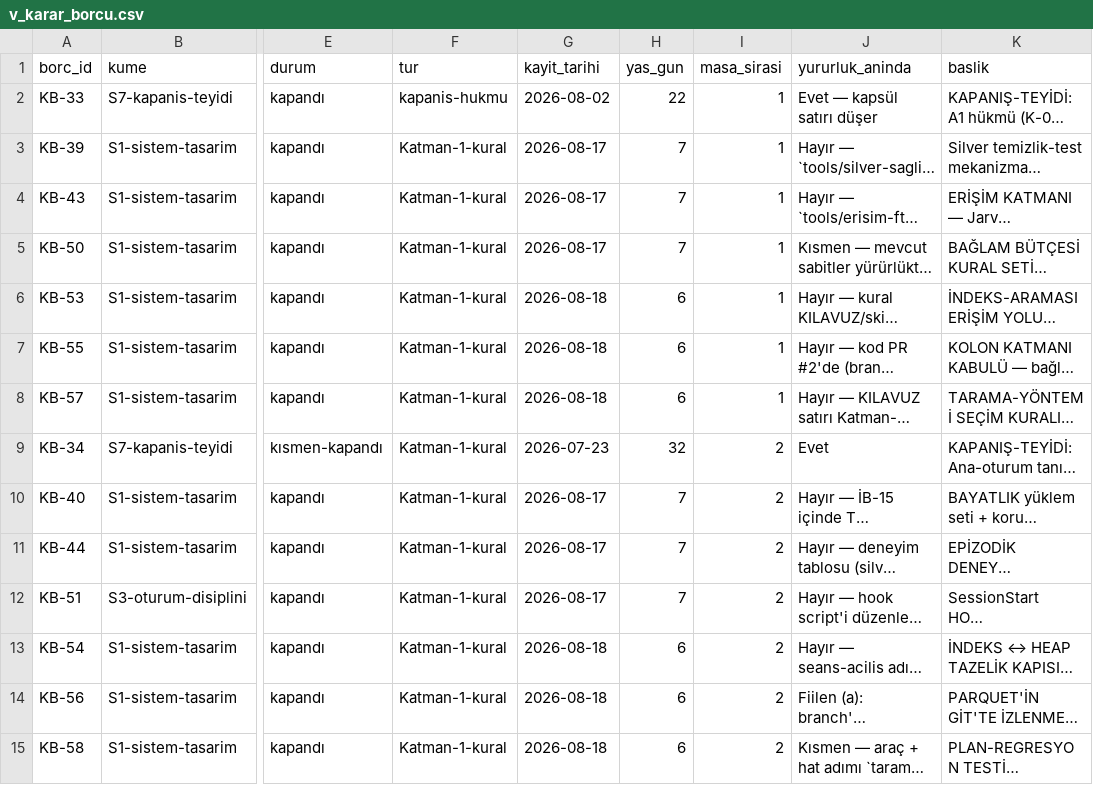
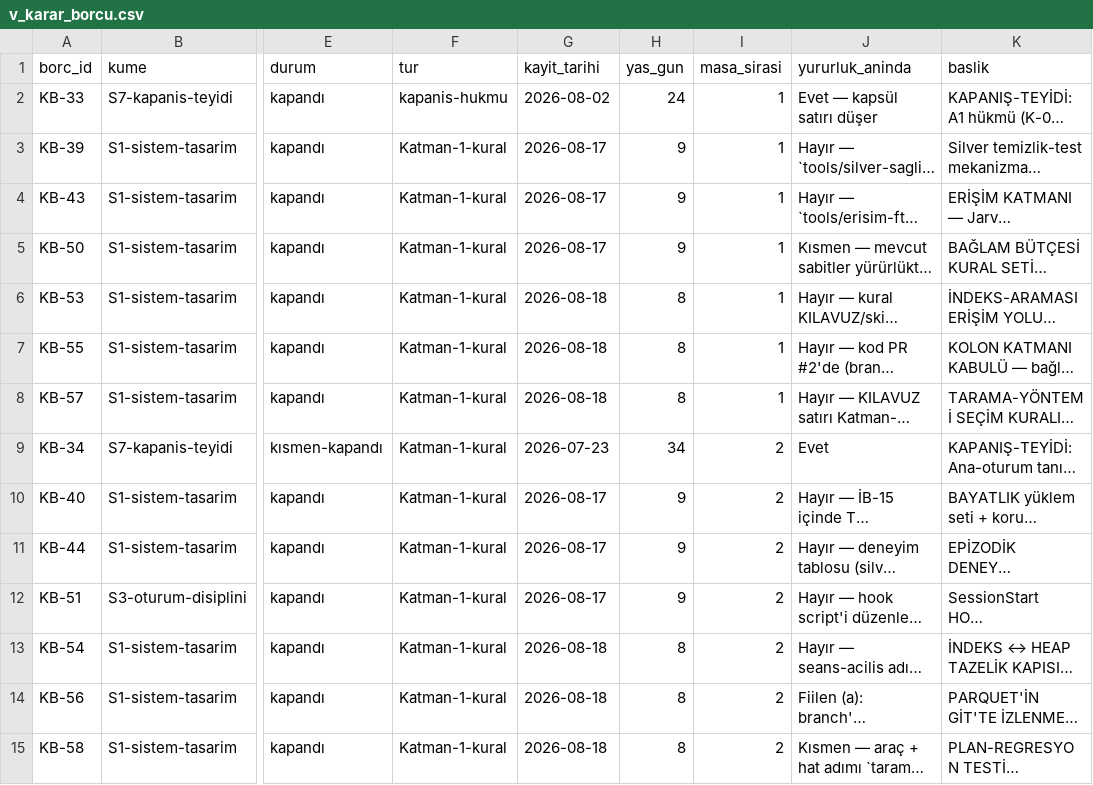
Before and after one commit to salihsahinin/sistem, a CSV file: veri/gorunum/v_karar_borcu.csv, drawn as a sheet; only a part is shown, gaps mark what is left out; long unchanged cells end in …; the diff covers the shown part only; the diff names each change by its address in the sheet, - before the commit and + after, or states it on an @@ line.

```diff
--- a/veri/gorunum/v_karar_borcu.csv
+++ b/veri/gorunum/v_karar_borcu.csv
-H2 (yas_gun): 22
+H2 (yas_gun): 24
-H3:H5 (yas_gun): 7
+H3:H5 (yas_gun): 9
-H6:H8 (yas_gun): 6
+H6:H8 (yas_gun): 8
-H9 (yas_gun): 32
+H9 (yas_gun): 34
-H10:H12 (yas_gun): 7
+H10:H12 (yas_gun): 9
-H13:H15 (yas_gun): 6
+H13:H15 (yas_gun): 8
```
Also changed, not shown: 4 added rows and 89 edited cells elsewhere in this file, 13 other files.
